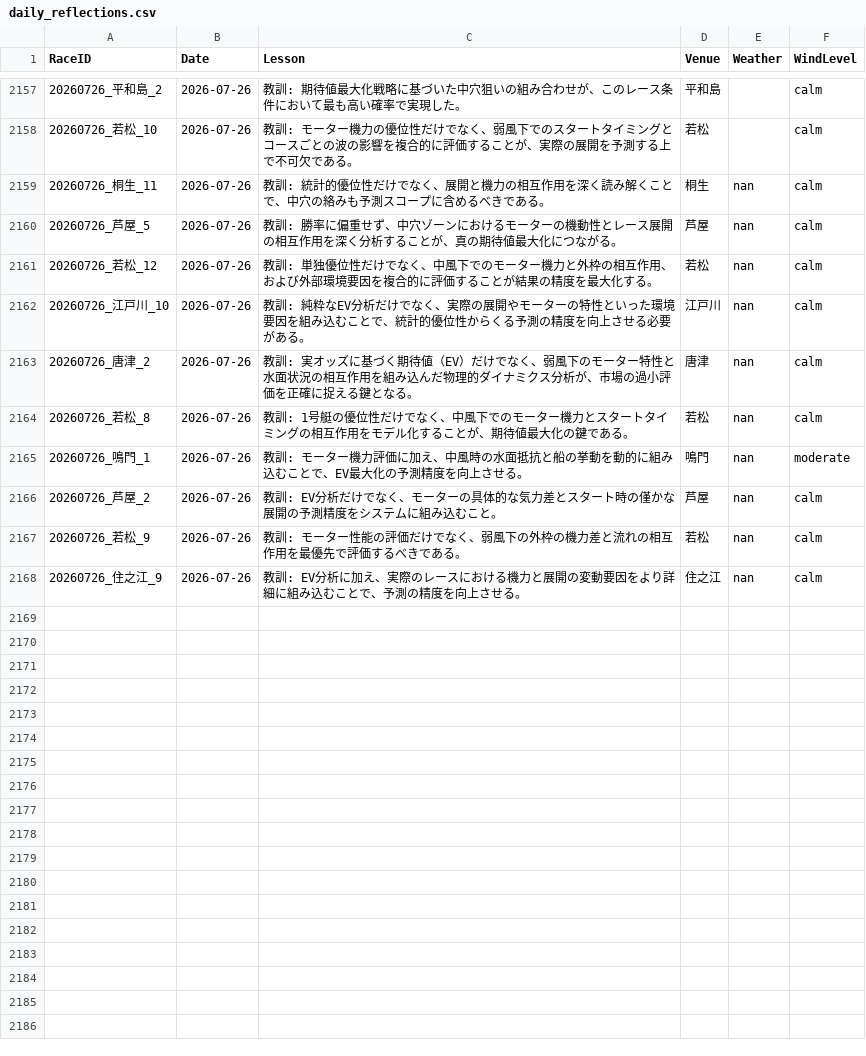
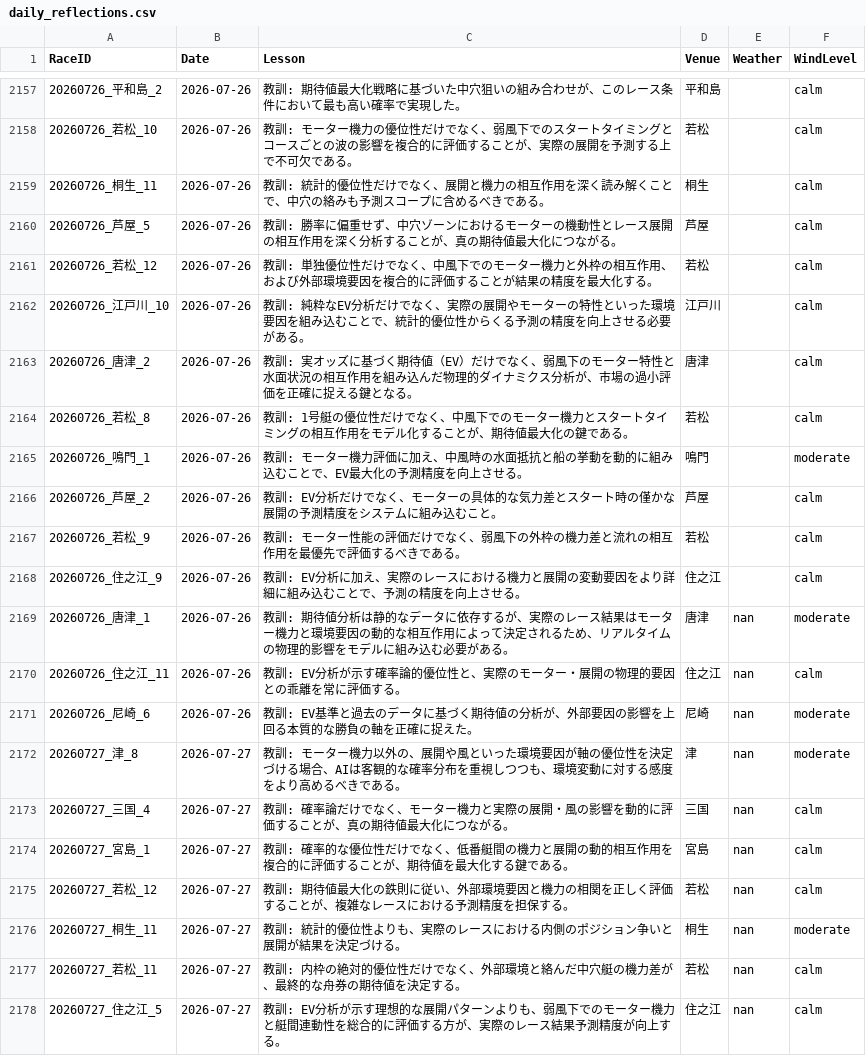
Before and after one commit to kids-masaru/Play, a CSV file: dashboard/public/daily_data/daily_reflections.csv, drawn as a sheet; only a part is shown, gaps mark what is left out.

```diff
--- a/dashboard/public/daily_data/daily_reflections.csv
+++ b/dashboard/public/daily_data/daily_reflections.csv
@@ -2161,11 +2161,21 @@ RaceID,Date,Lesson,Venue,Weather,WindLevel
 20260726_若松_10,2026-07-26,教訓: モーター機力の優位性だけでなく、弱風下でのスタートタイミングとコースごとの波の影響を複合的に評価することが、実際の展開を予測する上で不可欠である。,若松,,calm
-20260726_桐生_11,2026-07-26,教訓: 統計的優位性だけでなく、展開と機力の相互作用を深く読み解くことで、中穴の絡みも予測スコープに含めるべきである。,桐生,nan,calm
-20260726_芦屋_5,2026-07-26,教訓: 勝率に偏重せず、中穴ゾーンにおけるモーターの機動性とレース展開の相互作用を深く分析することが、真の期待値最大化につながる。,芦屋,nan,calm
-20260726_若松_12,2026-07-26,教訓: 単独優位性だけでなく、中風下でのモーター機力と外枠の相互作用、および外部環境要因を複合的に評価することが結果の精度を最大化する。,若松,nan,calm
-20260726_江戸川_10,2026-07-26,教訓: 純粋なEV分析だけでなく、実際の展開やモーターの特性といった環境要因を組み込むことで、統計的優位性からくる予測の精度を向上させる必要がある。,江戸川,nan,calm
-20260726_唐津_2,2026-07-26,教訓: 実オッズに基づく期待値（EV）だけでなく、弱風下のモーター特性と水面状況の相互作用を組み込んだ物理的ダイナミクス分析が、市場の過小評価を正確に捉える鍵となる。,唐津,nan,calm
-20260726_若松_8,2026-07-26,教訓: 1号艇の優位性だけでなく、中風下でのモーター機力とスタートタイミングの相互作用をモデル化することが、期待値最大化の鍵である。,若松,nan,calm
-20260726_鳴門_1,2026-07-26,教訓: モーター機力評価に加え、中風時の水面抵抗と船の挙動を動的に組み込むことで、EV最大化の予測精度を向上させる。,鳴門,nan,moderate
-20260726_芦屋_2,2026-07-26,教訓: EV分析だけでなく、モーターの具体的な気力差とスタート時の僅かな展開の予測精度をシステムに組み込むこと。,芦屋,nan,calm
-20260726_若松_9,2026-07-26,教訓: モーター性能の評価だけでなく、弱風下の外枠の機力差と流れの相互作用を最優先で評価するべきである。,若松,nan,calm
-20260726_住之江_9,2026-07-26,教訓: EV分析に加え、実際のレースにおける機力と展開の変動要因をより詳細に組み込むことで、予測の精度を向上させる。,住之江,nan,calm
+20260726_桐生_11,2026-07-26,教訓: 統計的優位性だけでなく、展開と機力の相互作用を深く読み解くことで、中穴の絡みも予測スコープに含めるべきである。,桐生,,calm
+20260726_芦屋_5,2026-07-26,教訓: 勝率に偏重せず、中穴ゾーンにおけるモーターの機動性とレース展開の相互作用を深く分析することが、真の期待値最大化につながる。,芦屋,,calm
+20260726_若松_12,2026-07-26,教訓: 単独優位性だけでなく、中風下でのモーター機力と外枠の相互作用、および外部環境要因を複合的に評価することが結果の精度を最大化する。,若松,,calm
+20260726_江戸川_10,2026-07-26,教訓: 純粋なEV分析だけでなく、実際の展開やモーターの特性といった環境要因を組み込むことで、統計的優位性からくる予測の精度を向上させる必要がある。,江戸川,,calm
+20260726_唐津_2,2026-07-26,教訓: 実オッズに基づく期待値（EV）だけでなく、弱風下のモーター特性と水面状況の相互作用を組み込んだ物理的ダイナミクス分析が、市場の過小評価を正確に捉える鍵となる。,唐津,,calm
+20260726_若松_8,2026-07-26,教訓: 1号艇の優位性だけでなく、中風下でのモーター機力とスタートタイミングの相互作用をモデル化することが、期待値最大化の鍵である。,若松,,calm
+20260726_鳴門_1,2026-07-26,教訓: モーター機力評価に加え、中風時の水面抵抗と船の挙動を動的に組み込むことで、EV最大化の予測精度を向上させる。,鳴門,,moderate
+20260726_芦屋_2,2026-07-26,教訓: EV分析だけでなく、モーターの具体的な気力差とスタート時の僅かな展開の予測精度をシステムに組み込むこと。,芦屋,,calm
+20260726_若松_9,2026-07-26,教訓: モーター性能の評価だけでなく、弱風下の外枠の機力差と流れの相互作用を最優先で評価するべきである。,若松,,calm
+20260726_住之江_9,2026-07-26,教訓: EV分析に加え、実際のレースにおける機力と展開の変動要因をより詳細に組み込むことで、予測の精度を向上させる。,住之江,,calm
+20260726_唐津_1,2026-07-26,教訓: 期待値分析は静的なデータに依存するが、実際のレース結果はモーター機力と環境要因の動的な相互作用によって決定されるため、リアルタイムの物理的影響をモデルに組み込む必要がある。,唐津,nan,moderate
+20260726_住之江_11,2026-07-26,教訓: EV分析が示す確率論的優位性と、実際のモーター・展開の物理的要因との乖離を常に評価する。,住之江,nan,calm
+20260726_尼崎_6,2026-07-26,教訓: EV基準と過去のデータに基づく期待値の分析が、外部要因の影響を上回る本質的な勝負の軸を正確に捉えた。,尼崎,nan,moderate
+20260727_津_8,2026-07-27,教訓: モーター機力以外の、展開や風といった環境要因が軸の優位性を決定づける場合、AIは客観的な確率分布を重視しつつも、環境変動に対する感度をより高めるべきである。,津,nan,moderate
+20260727_三国_4,2026-07-27,教訓: 確率論だけでなく、モーター機力と実際の展開・風の影響を動的に評価することが、真の期待値最大化につながる。,三国,nan,calm
+20260727_宮島_1,2026-07-27,教訓: 確率的な優位性だけでなく、低番艇間の機力と展開の動的相互作用を複合的に評価することが、期待値を最大化する鍵である。,宮島,nan,calm
+20260727_若松_12,2026-07-27,教訓: 期待値最大化の鉄則に従い、外部環境要因と機力の相関を正しく評価することが、複雑なレースにおける予測精度を担保する。,若松,nan,calm
+20260727_桐生_11,2026-07-27,教訓: 統計的優位性よりも、実際のレースにおける内側のポジション争いと展開が結果を決定づける。,桐生,nan,moderate
+20260727_若松_11,2026-07-27,教訓: 内枠の絶対的優位性だけでなく、外部環境と絡んだ中穴艇の機力差が、最終的な舟券の期待値を決定する。,若松,nan,calm
+20260727_住之江_5,2026-07-27,教訓: EV分析が示す理想的な展開パターンよりも、弱風下でのモーター機力と艇間連動性を総合的に評価する方が、実際のレース結果予測精度が向上する。,住之江,nan,calm
```
Also changed, not shown: daily_data/daily_reflections.csv, 8 other files.
